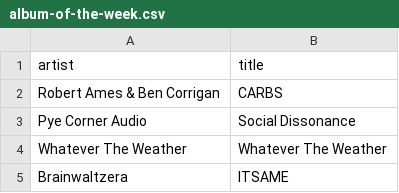
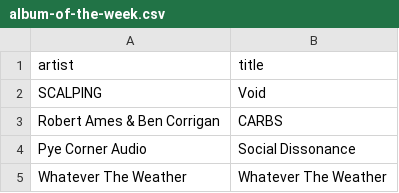
Before and after one commit to my-slab/music-scrapers, a CSV file: data/bleep/album-of-the-week.csv, drawn as a sheet; only a part is shown; the shorter side is filled out with more unchanged rows.

Commit message:
chore: update data

```diff
--- a/data/bleep/album-of-the-week.csv
+++ b/data/bleep/album-of-the-week.csv
@@ -1,2 +1,3 @@
 artist,title
+SCALPING,Void
 Robert Ames & Ben Corrigan,CARBS
```
